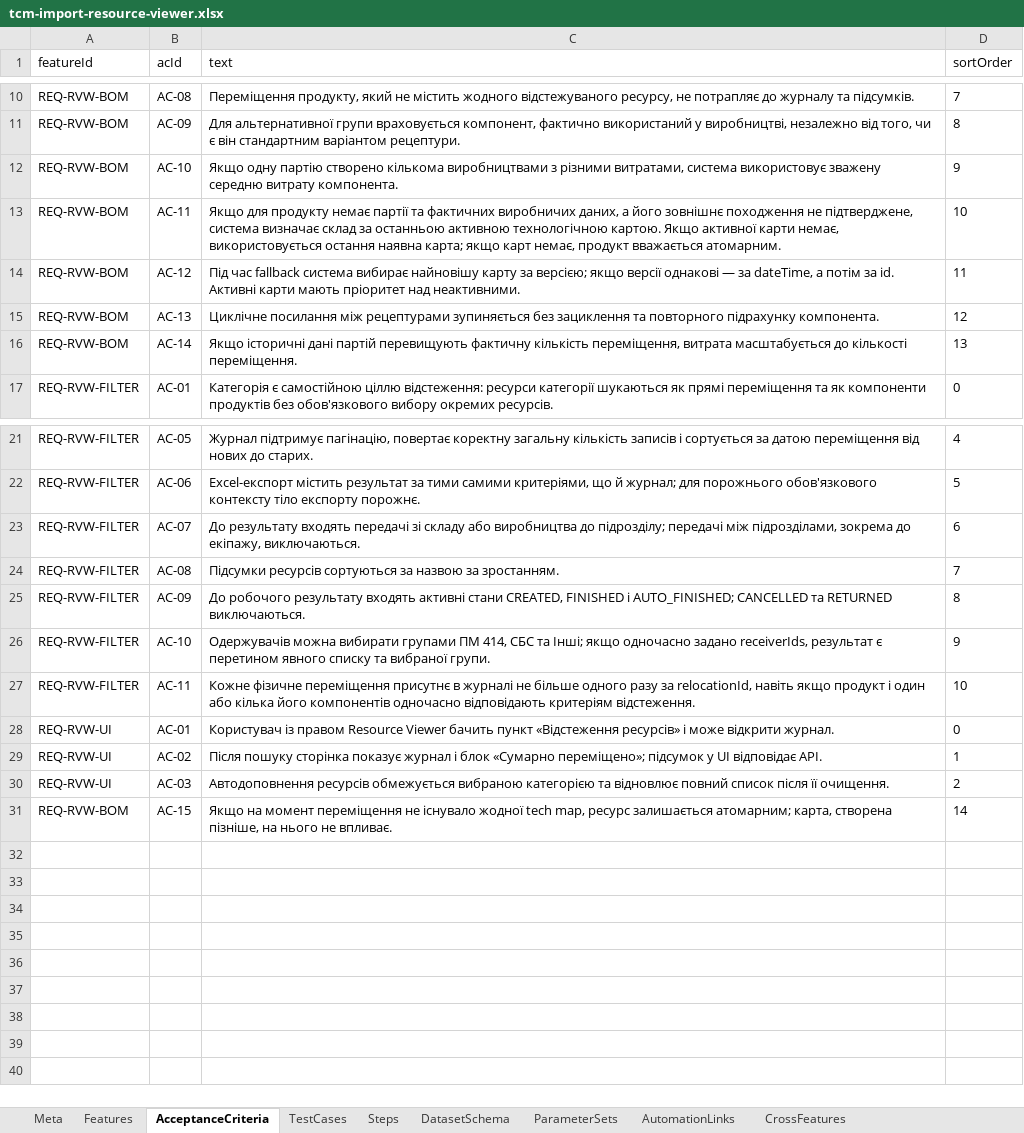
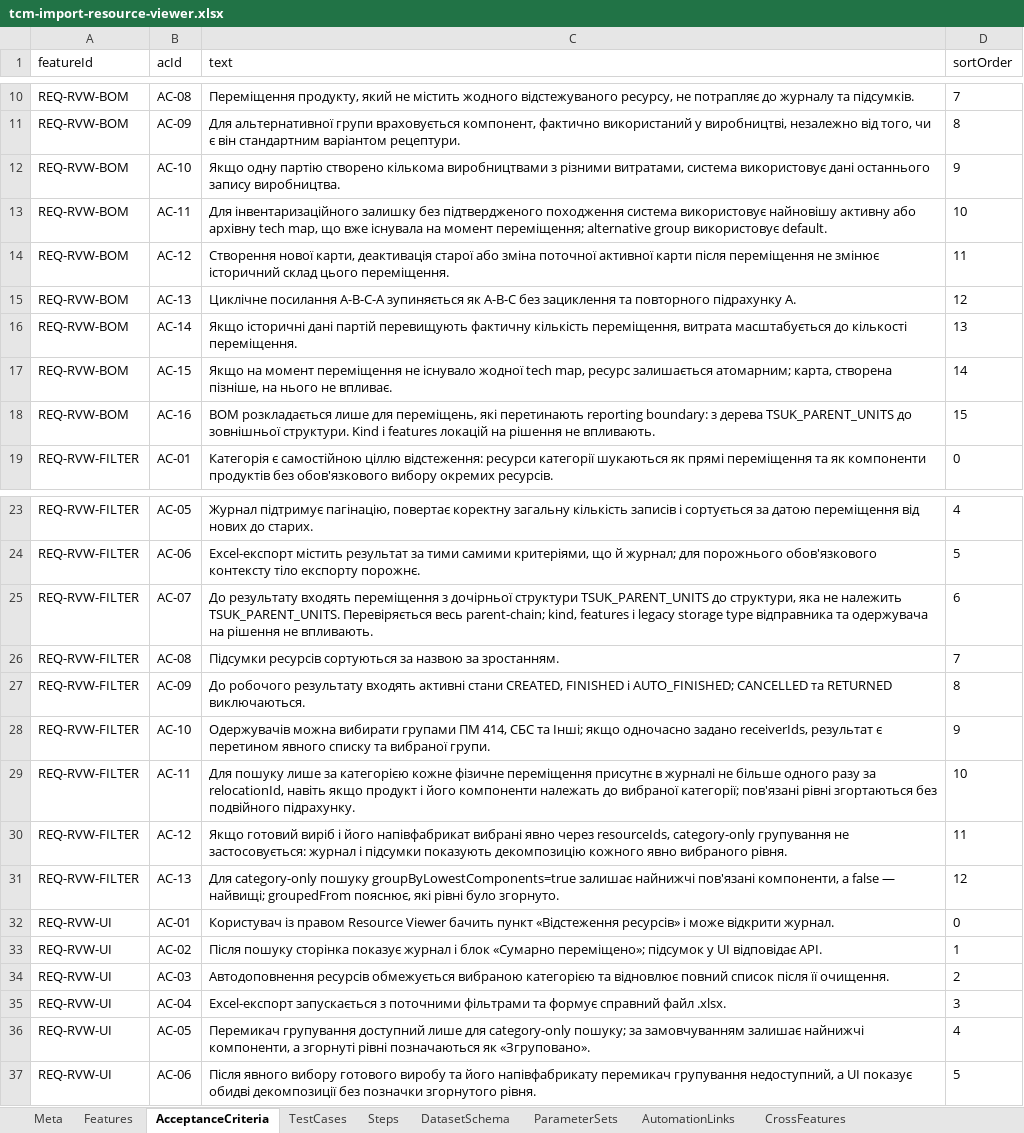
Before and after one commit to yenalyev/erp-auto-test, an Excel workbook: docs/tcm-import-resource-viewer.xlsx, sheet AcceptanceCriteria, drawn as a sheet; only a part is shown, gaps mark what is left out; values as stored, in another font and other column widths than the file's, no borders; addresses are those after the commit; the diff covers the shown part only; the diff names each change by its address in the sheet, - before the commit and + after, or states it on an @@ line.

Commit message:
test(resource-viewer): verify hierarchy without storage types

```diff
--- a/docs/tcm-import-resource-viewer.xlsx (sheet AcceptanceCriteria)
+++ b/docs/tcm-import-resource-viewer.xlsx (sheet AcceptanceCriteria)
-C12 (text): …система використовує зважену середню витрату компонента.
+C12 (text): …система використовує дані останнього запису виробництва.
-C13 (text): Якщо для продукту немає партії та фактичних виробничих даних, а його зовнішнє походження не підтверджене, система визначає склад за останньою активною технологічною картою. Якщо активної карти немає, використовується остання наявна карта; якщо карт немає, продукт вважається атомарним.
+C13 (text): Для інвентаризаційного залишку без підтвердженого походження система використовує найновішу активну або архівну tech map, що вже існувала на момент переміщення; alternative group використовує default.
-C14 (text): Під час fallback система вибирає найновішу карту за версією; якщо версії однакові — за dateTime, а потім за id. Активні карти мають пріоритет над неактивними.
+C14 (text): Створення нової карти, деактивація старої або зміна поточної активної карти після переміщення не змінює історичний склад цього переміщення.
-C15 (text): Циклічне посилання між рецептурами зупиняється без зациклення та повторного підрахунку компонента.
+C15 (text): Циклічне посилання A-B-C-A зупиняється як A-B-C без зациклення та повторного підрахунку A.
@@ row 31 moved to row 17: REQ-RVW-BOM @@
+row 18: REQ-RVW-BOM | AC-16 | BOM розкладається лише для переміщень, які перетинають reporting boundary: з дерева TSUK_PARENT_UNITS до зовнішньої структури. Kind і features локацій на рішення не впливають. | 15
-C25 (text): …результату входять передачі зі складу або виробництва до підрозділу; передачі між підрозділами, зокрема до екіпажу, виключаються.
+C25 (text): …результату входять переміщення з дочірньої структури TSUK_PARENT_UNITS до структури, яка не належить TSUK_PARENT_UNITS. Перевіряється весь parent-chain; kind, features і legacy storage type відправника та одержувача на рішення не впливають.
-C29 (text): Кожне фізичне переміщення присутнє в журналі не більше одного разу за relocationId, навіть якщо продукт і один або кілька його компонентів одночасно відповідають критеріям відстеження.
+C29 (text): Для пошуку лише за категорією кожне фізичне переміщення присутнє в журналі не більше одного разу за relocationId, навіть якщо продукт і його компоненти належать до вибраної категорії; пов'язані рівні згортаються без подвійного підрахунку.
+row 30: REQ-RVW-FILTER | AC-12 | Якщо готовий виріб і його напівфабрикат вибрані явно через resourceIds, category-only групування не застосовується: журнал і підсумки показують декомпозицію кожного явно вибраного рівня. | 11
+row 31: REQ-RVW-FILTER | AC-13 | Для category-only пошуку groupByLowestComponents=true залишає найнижчі пов'язані компоненти, а false — найвищі; groupedFrom пояснює, які рівні було згорнуто. | 12
+row 35: REQ-RVW-UI | AC-04 | Excel-експорт запускається з поточними фільтрами та формує справний файл .xlsx. | 3
+row 36: REQ-RVW-UI | AC-05 | Перемикач групування доступний лише для category-only пошуку; за замовчуванням залишає найнижчі компоненти, а згорнуті рівні позначаються як «Згруповано». | 4
+row 37: REQ-RVW-UI | AC-06 | Після явного вибору готового виробу та його напівфабрикату перемикач групування недоступний, а UI показує обидві декомпозиції без позначки згорнутого рівня. | 5
```
Also changed, not shown: 3 edited cells elsewhere in this sheet, sheet TestCases, sheet Steps, sheet AutomationLinks, sheet CrossFeatures, sheet Features, sheet Meta, 6 other files.
